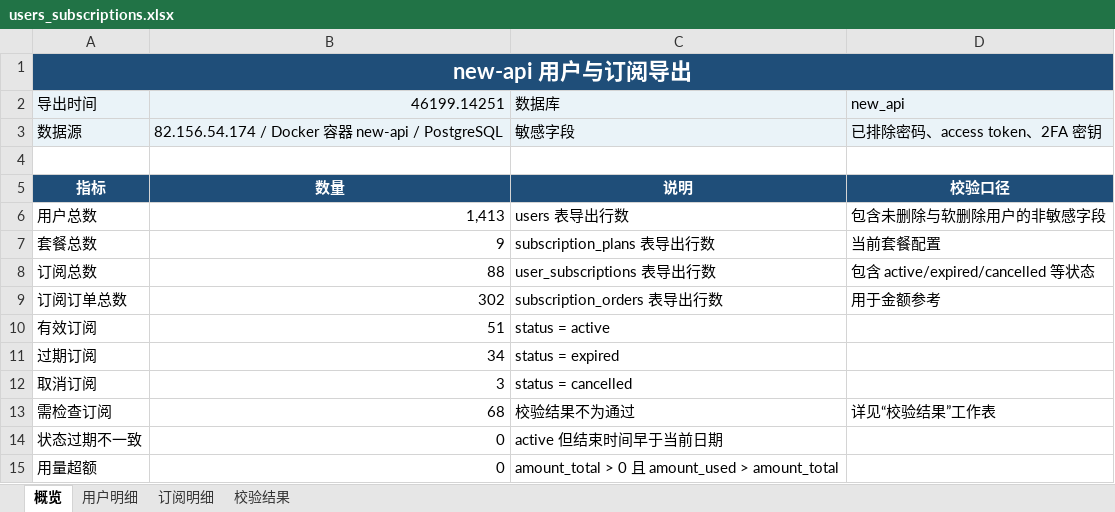
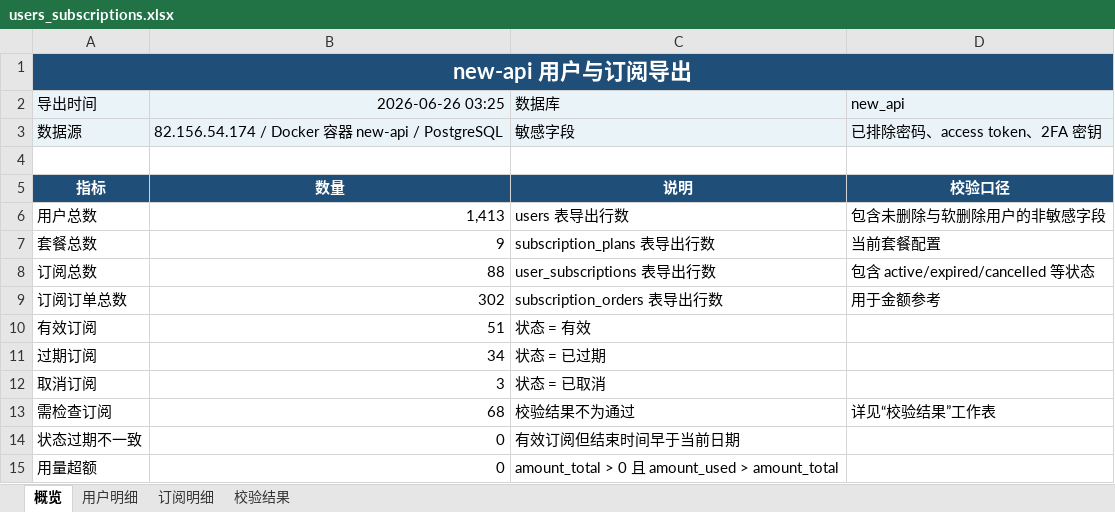
Before and after one commit to asd554702612/new-api, an Excel workbook: outputs/user_subscription_export/users_subscriptions.xlsx, sheet 概览, drawn as a sheet; values as stored, in another font and other column widths than the file's, no borders; the diff names each change by its address in the sheet, - before the commit and + after, or states it on an @@ line.

```diff
--- a/outputs/user_subscription_export/users_subscriptions.xlsx (sheet 概览)
+++ b/outputs/user_subscription_export/users_subscriptions.xlsx (sheet 概览)
-B2: 46199.14251
+B2: 2026-06-26 03:25
-C10: status = active
+C10: 状态 = 有效
-C11: status = expired
+C11: 状态 = 已过期
-C12: status = cancelled
+C12: 状态 = 已取消
-C14: active 但结束时间早于当前日期
+C14: 有效订阅但结束时间早于当前日期
```
Also changed, not shown: sheet 用户明细, sheet 订阅明细, sheet 校验结果, formulas that keep their value, 17 other files.
